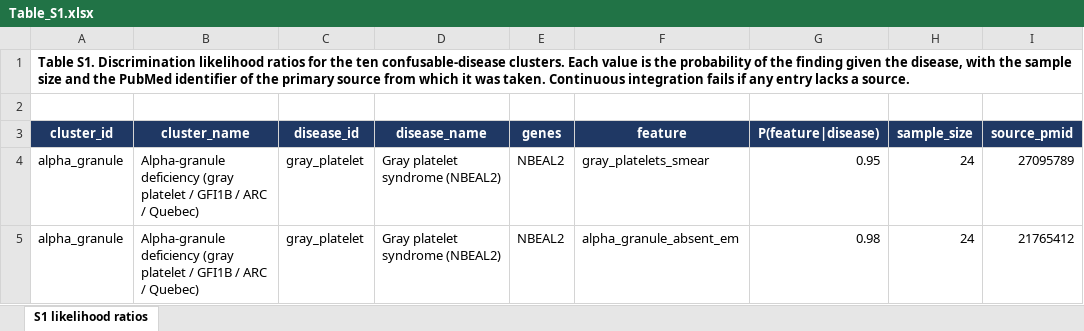
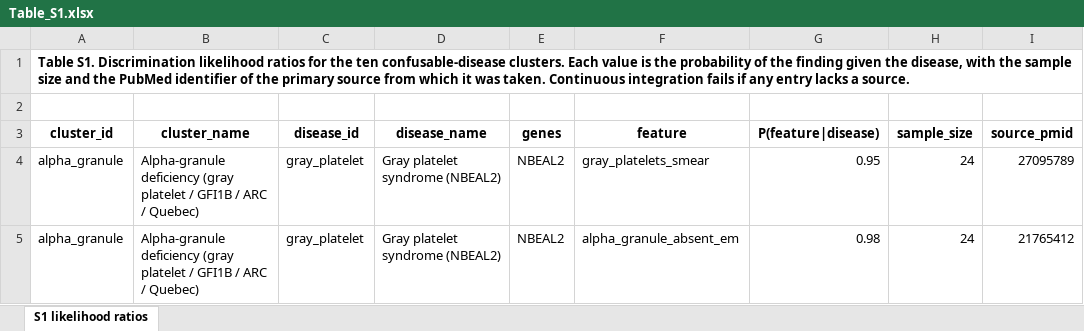
Before and after one commit to ahmedanees-m/discern, an Excel workbook: figures/excel/Table_S1.xlsx, sheet S1 likelihood ratios, drawn as a sheet; only a part is shown; values as stored, in another font and other column widths than the file's, no borders; the diff names each change by its address in the sheet, - before the commit and + after, or states it on an @@ line.

```diff
--- a/figures/excel/Table_S1.xlsx (sheet S1 likelihood ratios)
+++ b/figures/excel/Table_S1.xlsx (sheet S1 likelihood ratios)
@@ A3:I3 fill: #1F3864 → none, text colour: #FFFFFF → black @@
```
Also changed, not shown: figures/excel/Table_S2.xlsx, figures/excel/Table_S3.xlsx, 46 other files.
